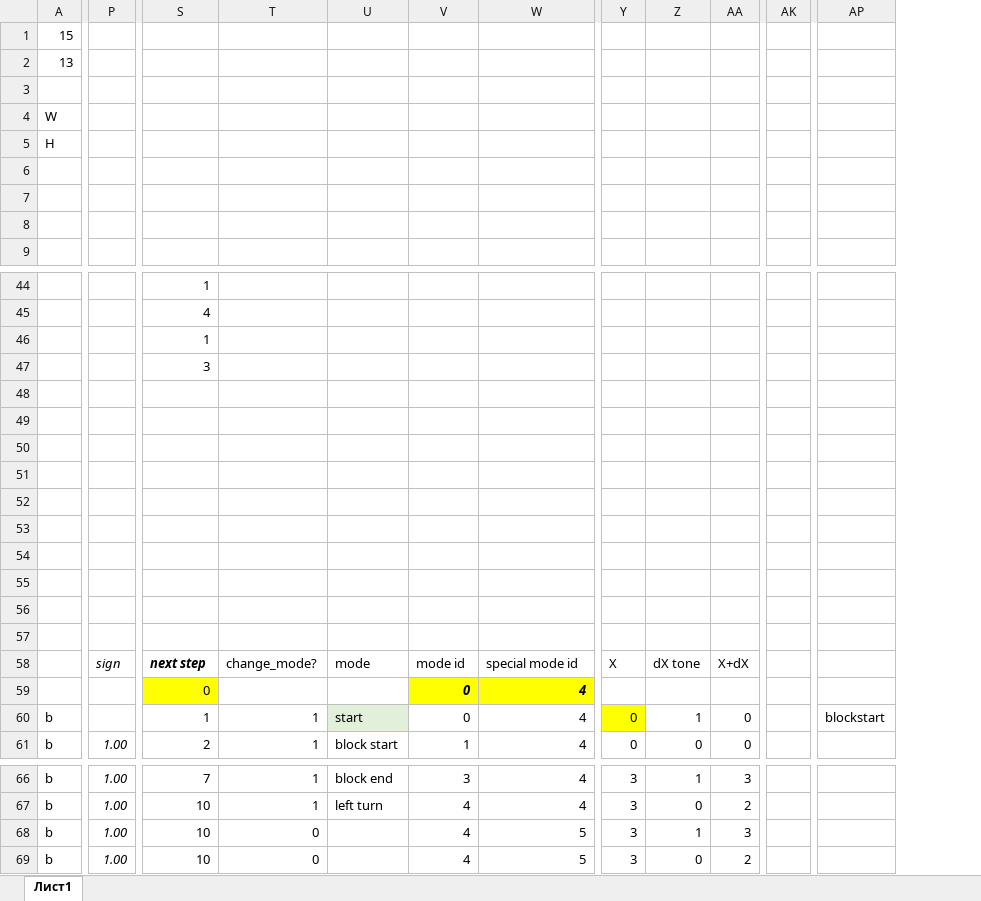
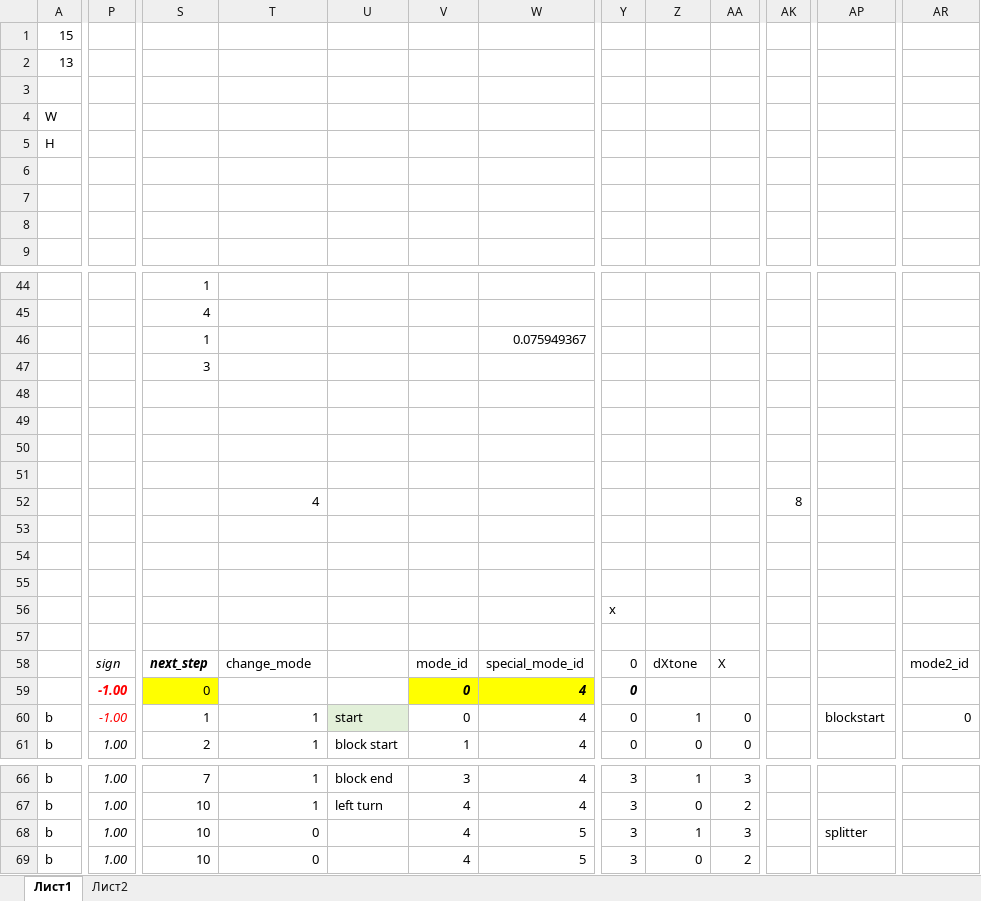
Before and after one commit to wtutuybbh/RadarClient, an Excel workbook: GL_LINE_STRIP.xlsx, sheet Лист1, drawn as a sheet; only a part is shown, gaps mark what is left out; values as stored, in another font and other column widths than the file's, no borders; charts and pictures not drawn; removed rows and columns are numbered as before the commit, all else as after; the diff covers the shown part only; the diff names each change by its address in the sheet, - before the commit and + after, or states it on an @@ line.

```diff
--- a/GL_LINE_STRIP.xlsx (sheet Лист1)
+++ b/GL_LINE_STRIP.xlsx (sheet Лист1)
+sheet tab: Лист2
-column AK, empty
+column AK, row 52: 8
+column AR, rows 58-60: mode2_id |  | 0
-W46: (empty)
+W46: 0.075949367
-T52: (empty)
+T52: 4
-Y56: (empty)
+Y56: x
-S58: next step
+S58: next_step
-T58: change_mode?
+T58: change_mode
-U58: mode
+U58: (empty)
-V58: mode id
+V58: mode_id
-W58: special mode id
+W58: special_mode_id
-Y58: X
+Y58: 0
-Z58: dX tone
+Z58: dXtone
-AA58: X+dX
+AA58: X
-P59:P60: (empty)
+P59:P60: -1.00
-Y59: (empty)
+Y59: 0
-Y60 fill: #FFFF00
+Y60 fill: none
-AP68: (empty)
+AP68: splitter
```
Also changed, not shown: 1 added column elsewhere in this sheet, formulas that keep their value, 2 other files.
